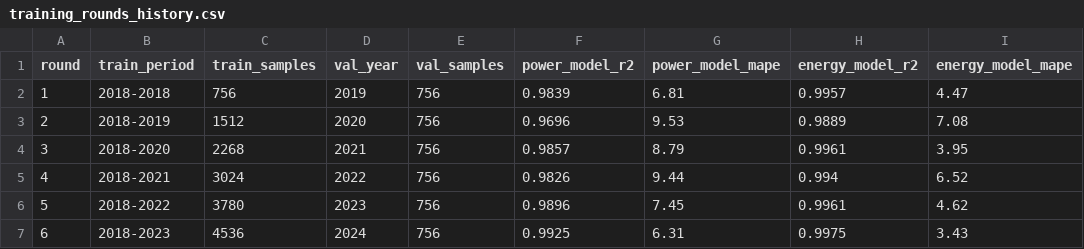
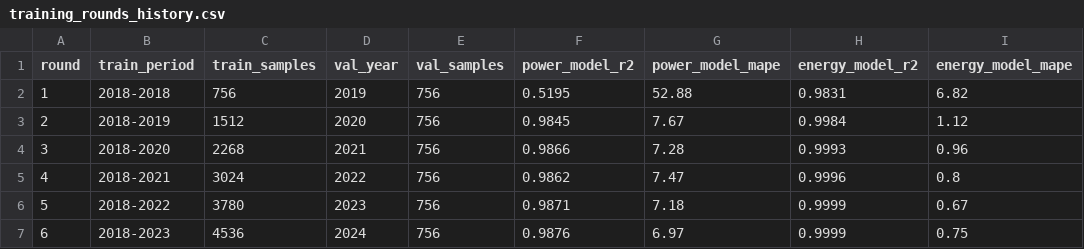
Before and after one commit to mario-perez30/Proyecto-3-Sistema-de-Prediccion-Viabilidad-Instalacion-Centro-de-Procesamiento-de-Datos, a CSV file: data/processed/training_rounds_history.csv, drawn as a sheet.

Commit message:
feat: integracion de datos reales MITECO/CNMC y patrones Eprinsa, reentrenamiento de modelos

```diff
--- a/data/processed/training_rounds_history.csv
+++ b/data/processed/training_rounds_history.csv
@@ -1,7 +1,7 @@
 round,train_period,train_samples,val_year,val_samples,power_model_r2,power_model_mape,energy_model_r2,energy_model_mape
-1,2018-2018,756,2019,756,0.9839,6.81,0.9957,4.47
-2,2018-2019,1512,2020,756,0.9696,9.53,0.9889,7.08
-3,2018-2020,2268,2021,756,0.9857,8.79,0.9961,3.95
-4,2018-2021,3024,2022,756,0.9826,9.44,0.994,6.52
-5,2018-2022,3780,2023,756,0.9896,7.45,0.9961,4.62
-6,2018-2023,4536,2024,756,0.9925,6.31,0.9975,3.43
+1,2018-2018,756,2019,756,0.5195,52.88,0.9831,6.82
+2,2018-2019,1512,2020,756,0.9845,7.67,0.9984,1.12
+3,2018-2020,2268,2021,756,0.9866,7.28,0.9993,0.96
+4,2018-2021,3024,2022,756,0.9862,7.47,0.9996,0.8
+5,2018-2022,3780,2023,756,0.9871,7.18,0.9999,0.67
+6,2018-2023,4536,2024,756,0.9876,6.97,0.9999,0.75
```
Also changed, not shown: 10 other files.
